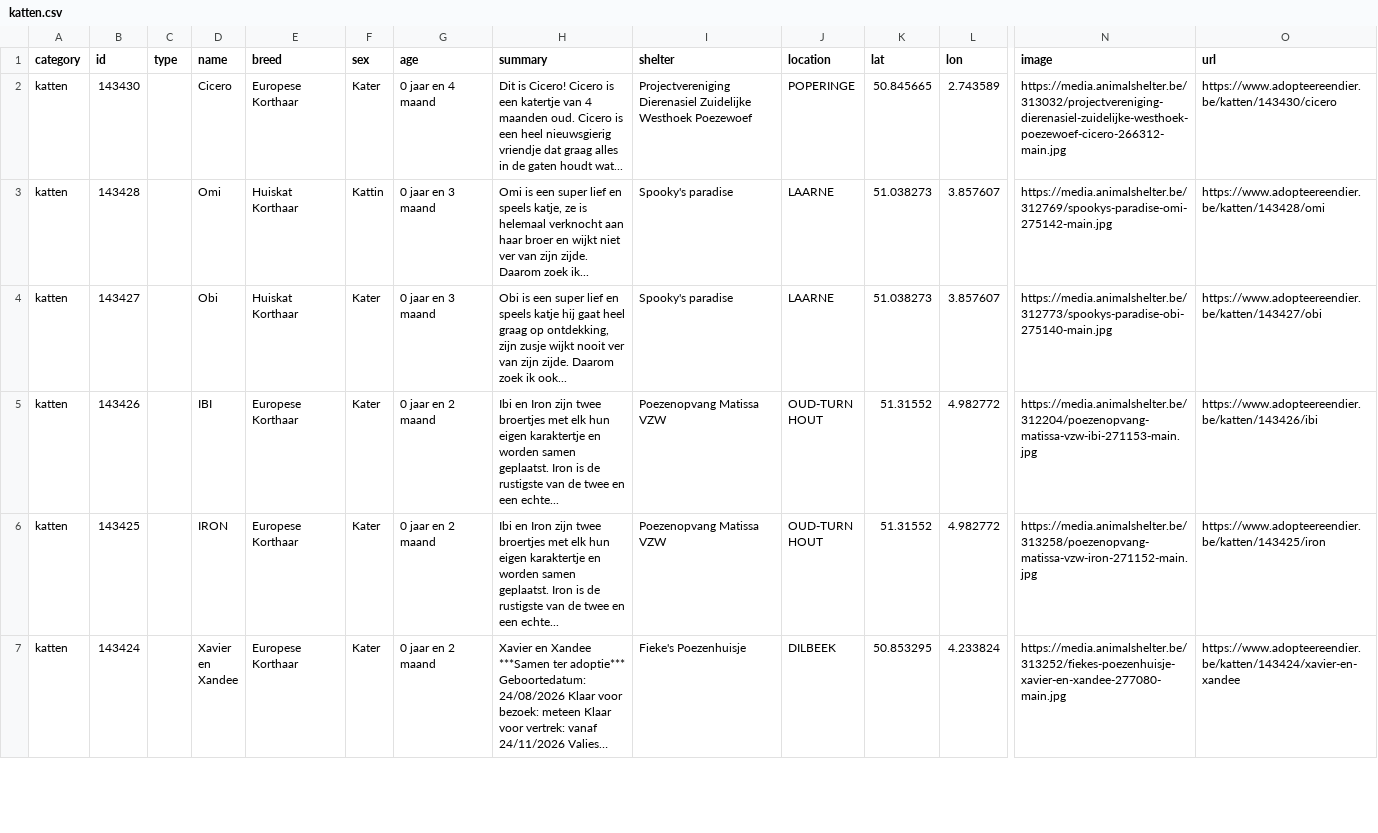
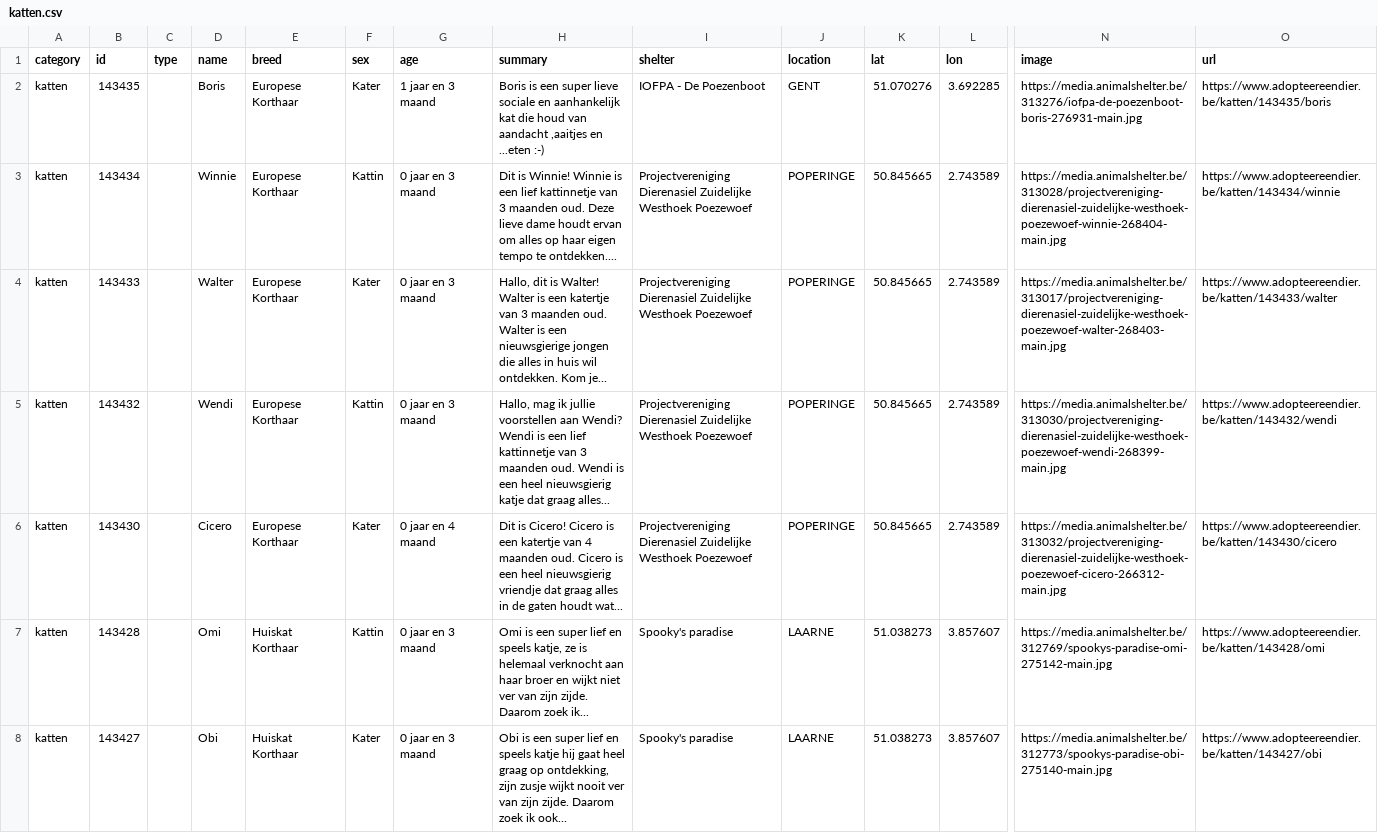
Before and after one commit to HansF/kitties, a CSV file: data/per-soort/katten.csv, drawn as a sheet; only a part is shown, gaps mark what is left out; the shorter side is filled out with more unchanged rows; long unchanged cells end in …; rows hold the shown columns only; the diff names each change by its address in the sheet, - before the commit and + after, or states it on an @@ line.

```diff
--- a/data/per-soort/katten.csv
+++ b/data/per-soort/katten.csv
+row 2: katten | 143435 |  | Boris | Europese Korthaar | Kater | 1 jaar en 3 maand | Boris is een super lieve sociale en aanhankelijk kat die houd van aandacht ,aaitjes en ...eten :-) | IOFPA - De Poezenboot | GENT | 51.070276 | 3.692285 | https://media.animalshelter.be/313276/iofpa-de-poezenboot-boris-276931-main.jpg | https://www.adopteereendier.be/katten/143435/boris
+row 3: katten | 143434 |  | Winnie | Europese Korthaar | Kattin | 0 jaar en 3 maand | Dit is Winnie! Winnie is een lief kattinnetje van 3 maanden oud. Deze lieve dame houdt ervan om alles op haar eigen tempo te ontdekken.... | Projectvereniging Dierenasiel Zuidelijke Westhoek Poezewoef | POPERINGE | 50.845665 | 2.743589 | https://media.animalshelter.be/313028/projectvereniging-dierenasiel-zuidelijke-westhoek-poezewoef-winnie-268404-main.jpg | https://www.adopteereendier.be/katten/143434/winnie
+row 4: katten | 143433 |  | Walter | Europese Korthaar | Kater | 0 jaar en 3 maand | Hallo, dit is Walter! Walter is een katertje van 3 maanden oud. Walter is een nieuwsgierige jongen die alles in huis wil ontdekken. Kom je... | Projectvereniging Dierenasiel Zuidelijke Westhoek Poezewoef | POPERINGE | 50.845665 | 2.743589 | https://media.animalshelter.be/313017/projectvereniging-dierenasiel-zuidelijke-westhoek-poezewoef-walter-268403-main.jpg | https://www.adopteereendier.be/katten/143433/walter
+row 5: katten | 143432 |  | Wendi | Europese Korthaar | Kattin | 0 jaar en 3 maand | Hallo, mag ik jullie voorstellen aan Wendi? Wendi is een lief kattinnetje van 3 maanden oud. Wendi is een heel nieuwsgierig katje dat graag alles... | Projectvereniging Dierenasiel Zuidelijke Westhoek Poezewoef | POPERINGE | 50.845665 | 2.743589 | https://media.animalshelter.be/313030/projectvereniging-dierenasiel-zuidelijke-westhoek-poezewoef-wendi-268399-main.jpg | https://www.adopteereendier.be/katten/143432/wendi
```
Also changed, not shown: data/animals.csv, data/changes.csv, 13 other files.
